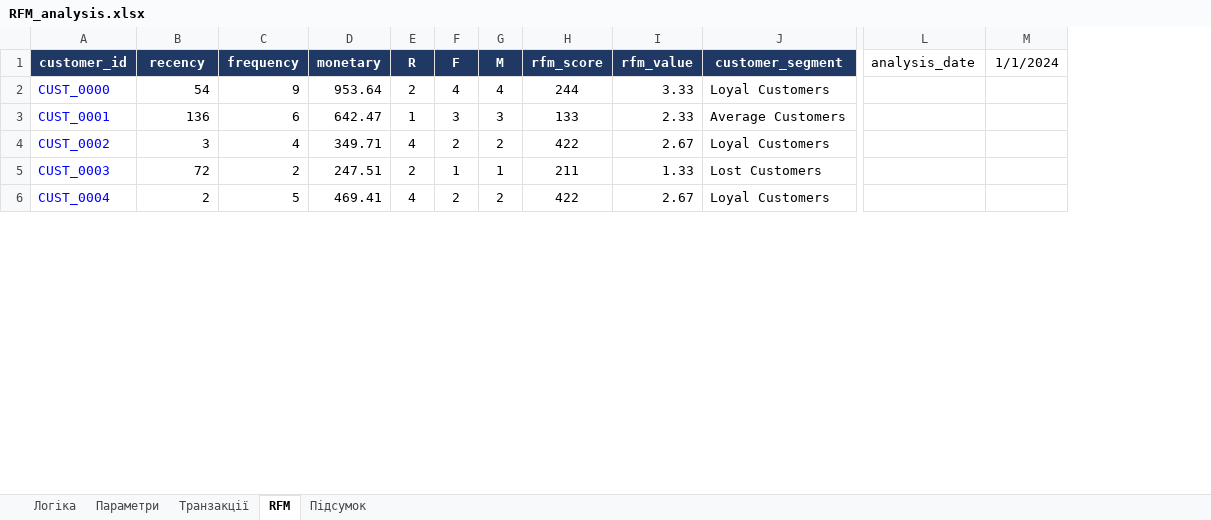
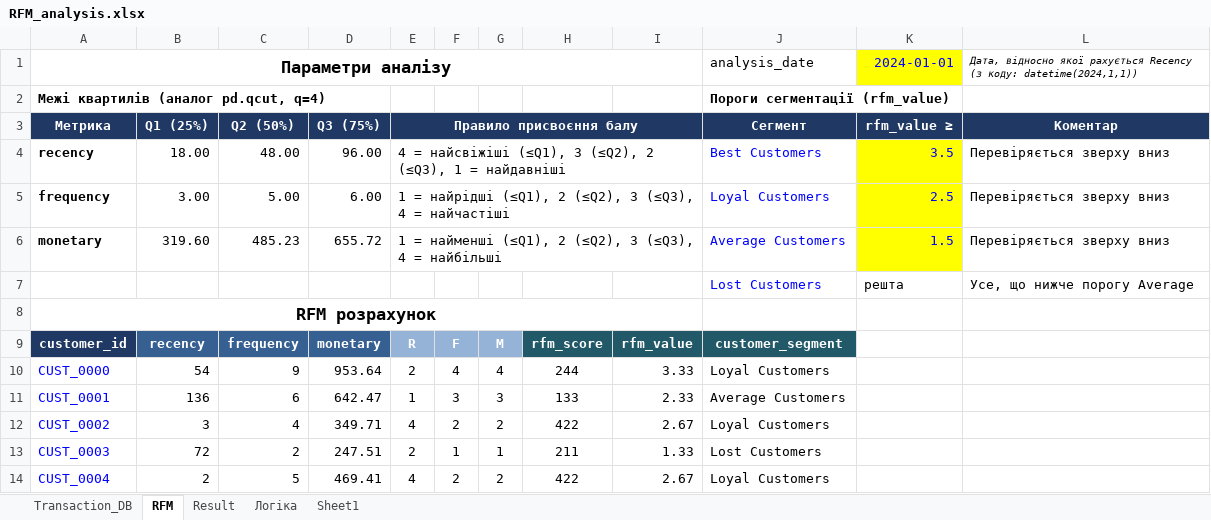
Before and after one commit to ArtemMakovskyy/DataAnalytics, an Excel workbook: product/frameworks/rfm/RFM_analysis.xlsx, sheet RFM, drawn as a sheet; only a part is shown, gaps mark what is left out; values as stored, in another font and other column widths than the file's, no borders; table styles not drawn; removed rows and columns are numbered as before the commit, all else as after; rows hold the shown columns only; the diff covers the shown part only; the diff names each change by its address in the sheet, - before the commit and + after, or states it on an @@ line.

```diff
--- a/product/frameworks/rfm/RFM_analysis.xlsx (sheet RFM)
+++ b/product/frameworks/rfm/RFM_analysis.xlsx (sheet RFM)
-sheet tab: Транзакції
+sheet tab: Transaction_DB
-sheet tab: Підсумок
+sheet tab: Result
-sheet tab: Параметри
+sheet tab: Sheet1
@@ sheet tab order changed: Transaction_DB | RFM | Result | Логіка | Sheet1 @@
-column L, row 1: analysis_date
-column M, row 1: 1/1/2024
+column K, empty
+column L, empty
+row 1: Параметри аналізу |  |  |  |  |  |  |  |  | analysis_date | 2024-01-01 | Дата, відносно якої рахується Recency (з коду: datetime(2024,1,1))
+row 2: Межі квартилів (аналог pd.qcut, q=4) |  |  |  |  |  |  |  |  | Пороги сегментації (rfm_value)
+row 3: Метрика | Q1 (25%) | Q2 (50%) | Q3 (75%) | Правило присвоєння балу |  |  |  |  | Сегмент | rfm_value ≥ | Коментар
+row 4: recency | 18.00 | 48.00 | 96.00 | 4 = найсвіжіші (≤Q1), 3 (≤Q2), 2 (≤Q3), 1 = найдавніші |  |  |  |  | Best Customers | 3.5 | Перевіряється зверху вниз
+row 5: frequency | 3.00 | 5.00 | 6.00 | 1 = найрідші (≤Q1), 2 (≤Q2), 3 (≤Q3), 4 = найчастіші |  |  |  |  | Loyal Customers | 2.5 | Перевіряється зверху вниз
+row 6: monetary | 319.60 | 485.23 | 655.72 | 1 = найменші (≤Q1), 2 (≤Q2), 3 (≤Q3), 4 = найбільші |  |  |  |  | Average Customers | 1.5 | Перевіряється зверху вниз
+row 7:  |  |  |  |  |  |  |  |  | Lost Customers | решта | Усе, що нижче порогу Average
+row 8: RFM розрахунок
-B9:D9 fill: #1F3864
+B9:D9 fill: #376092
-E9:G9 fill: #1F3864
+E9:G9 fill: #95B3D7
-H9:J9 fill: #1F3864
+H9:J9 fill: #215968
```
Also changed, not shown: 1 removed column elsewhere in this sheet, sheet Transaction_DB, formulas that keep their value, charts or pictures, 2 other files.
